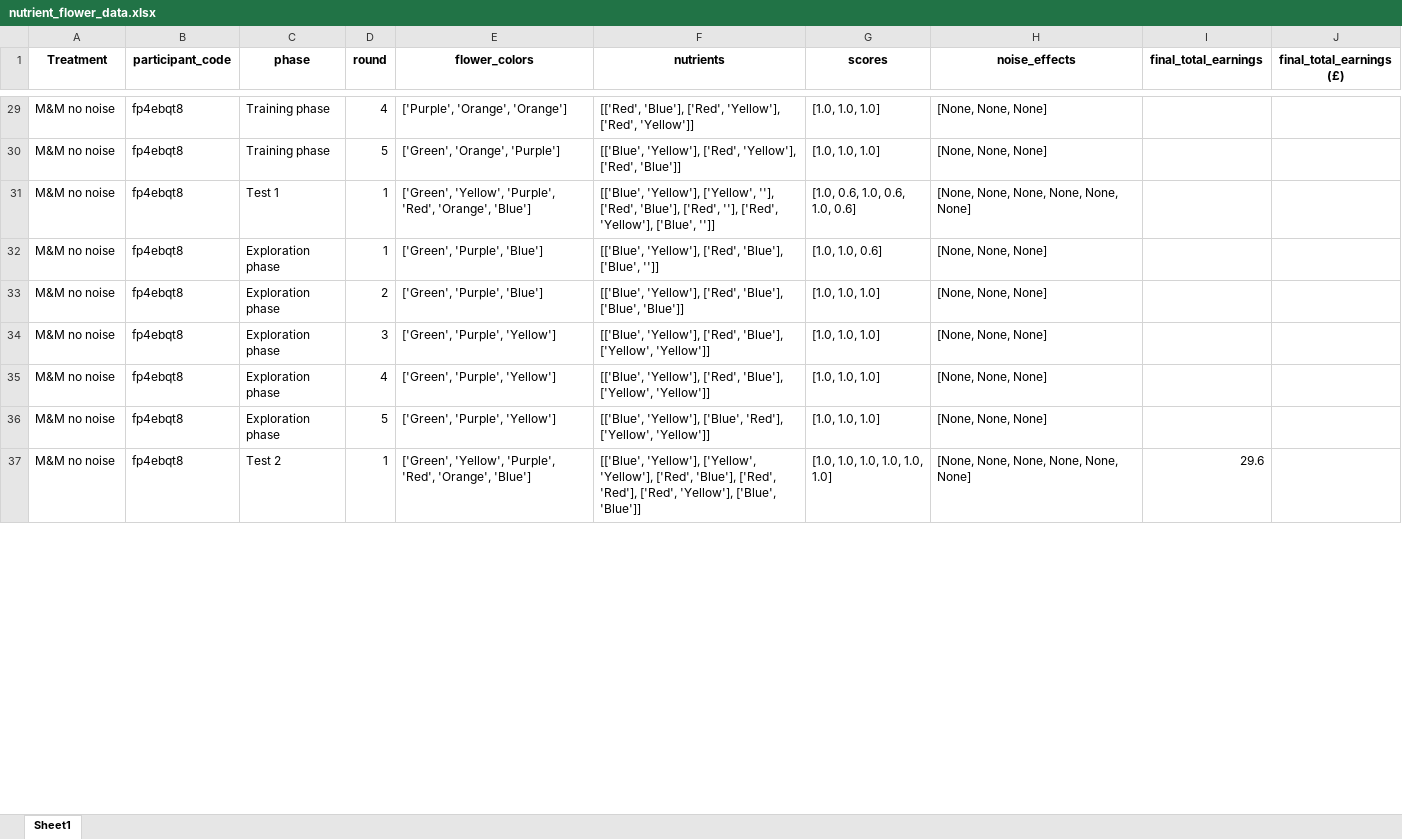
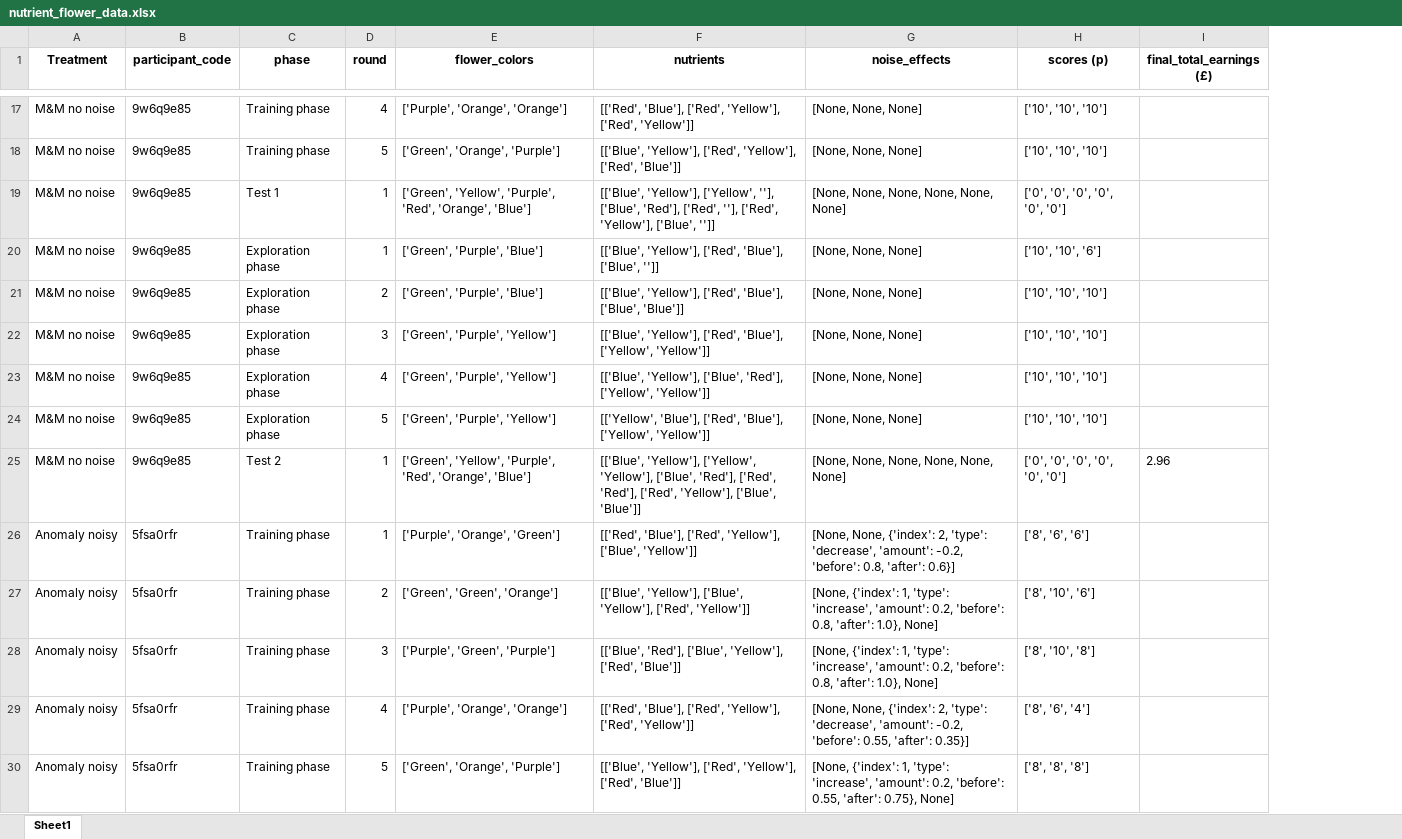
Before and after one commit to AnaAGUERRE/Paradigm-shift, an Excel workbook: nutrient_flower_data.xlsx, sheet Sheet1, drawn as a sheet; only a part is shown, gaps mark what is left out; values as stored, in another font and other column widths than the file's, no borders; removed rows and columns are numbered as before the commit, all else as after; the diff covers the shown part only; the diff names each change by its address in the sheet, - before the commit and + after, or states it on an @@ line.

Commit message:
score anotation excel improved

```diff
--- a/nutrient_flower_data.xlsx (sheet Sheet1)
+++ b/nutrient_flower_data.xlsx (sheet Sheet1)
-column G (scores), rows 29-37: [1.0, 1.0, 1.0] | [1.0, 1.0, 1.0] | [1.0, 0.6, 1.0, 0.6, 1.0, 0.6] | [1.0, 1.0, 0.6] | [1.0, 1.0, 1.0] | [1.0, 1.0, 1.0] | [1.0, 1.0, 1.0] | [1.0, 1.0, 1.0] | [1.0, 1.0, 1.0, 1.0, 1.0, 1.0]
-column I (final_total_earnings), row 37: 29.6
+column H (scores (p)), rows 17-25: ['10', '10', '10'] | ['10', '10', '10'] | ['0', '0', '0', '0', '0', '0'] | ['10', '10', '6'] | ['10', '10', '10'] | ['10', '10', '10'] | ['10', '10', '10'] | ['10', '10', '10'] | ['0', '0', '0', '0', '0', '0']
-B17:B25 (participant_code): fp4ebqt8
+B17:B25 (participant_code): 9w6q9e85
-F19 (nutrients): …['Yellow', ''], ['Red', 'Blue'], ['Red', ''],…
+F19 (nutrients): …['Yellow', ''], ['Blue', 'Red'], ['Red', ''],…
-F23 (nutrients): [['Blue', 'Yellow'], ['Red', 'Blue'], ['Yellow', 'Yellow']]
+F23 (nutrients): [['Blue', 'Yellow'], ['Blue', 'Red'], ['Yellow', 'Yellow']]
-F24 (nutrients): [['Blue', 'Yellow'], ['Blue', 'Red'], ['Yellow', 'Yellow']]
+F24 (nutrients): [['Yellow', 'Blue'], ['Red', 'Blue'], ['Yellow', 'Yellow']]
-F25 (nutrients): …['Yellow', 'Yellow'], ['Red', 'Blue'], ['Red', 'Red'],…
+F25 (nutrients): …['Yellow', 'Yellow'], ['Blue', 'Red'], ['Red', 'Red'],…
-I25 (final_total_earnings (£)): (empty)
+I25 (final_total_earnings (£)): 2.96
+row 26: Anomaly noisy | 5fsa0rfr | Training phase | 1 | ['Purple', 'Orange', 'Green'] | [['Red', 'Blue'], ['Red', 'Yellow'], ['Blue', 'Yellow']] | [None, None, {'index': 2, 'type': 'decrease', 'amount': -0.2, 'before': 0.8, 'after': 0.6}] | ['8', '6', '6']
+row 27: Anomaly noisy | 5fsa0rfr | Training phase | 2 | ['Green', 'Green', 'Orange'] | [['Blue', 'Yellow'], ['Blue', 'Yellow'], ['Red', 'Yellow']] | [None, {'index': 1, 'type': 'increase', 'amount': 0.2, 'before': 0.8, 'after': 1.0}, None] | ['8', '10', '6']
+row 28: Anomaly noisy | 5fsa0rfr | Training phase | 3 | ['Purple', 'Green', 'Purple'] | [['Blue', 'Red'], ['Blue', 'Yellow'], ['Red', 'Blue']] | [None, {'index': 1, 'type': 'increase', 'amount': 0.2, 'before': 0.8, 'after': 1.0}, None] | ['8', '10', '8']
+row 29: Anomaly noisy | 5fsa0rfr | Training phase | 4 | ['Purple', 'Orange', 'Orange'] | [['Red', 'Blue'], ['Red', 'Yellow'], ['Red', 'Yellow']] | [None, None, {'index': 2, 'type': 'decrease', 'amount': -0.2, 'before': 0.55, 'after': 0.35}] | ['8', '6', '4']
+row 30: Anomaly noisy | 5fsa0rfr | Training phase | 5 | ['Green', 'Orange', 'Purple'] | [['Blue', 'Yellow'], ['Red', 'Yellow'], ['Red', 'Blue']] | [None, {'index': 1, 'type': 'increase', 'amount': 0.2, 'before': 0.55, 'after': 0.75}, None] | ['8', '8', '8']
```
Also changed, not shown: 7 added rows, 34 removed rows and 48 edited cells elsewhere in this sheet, 1 other file.
